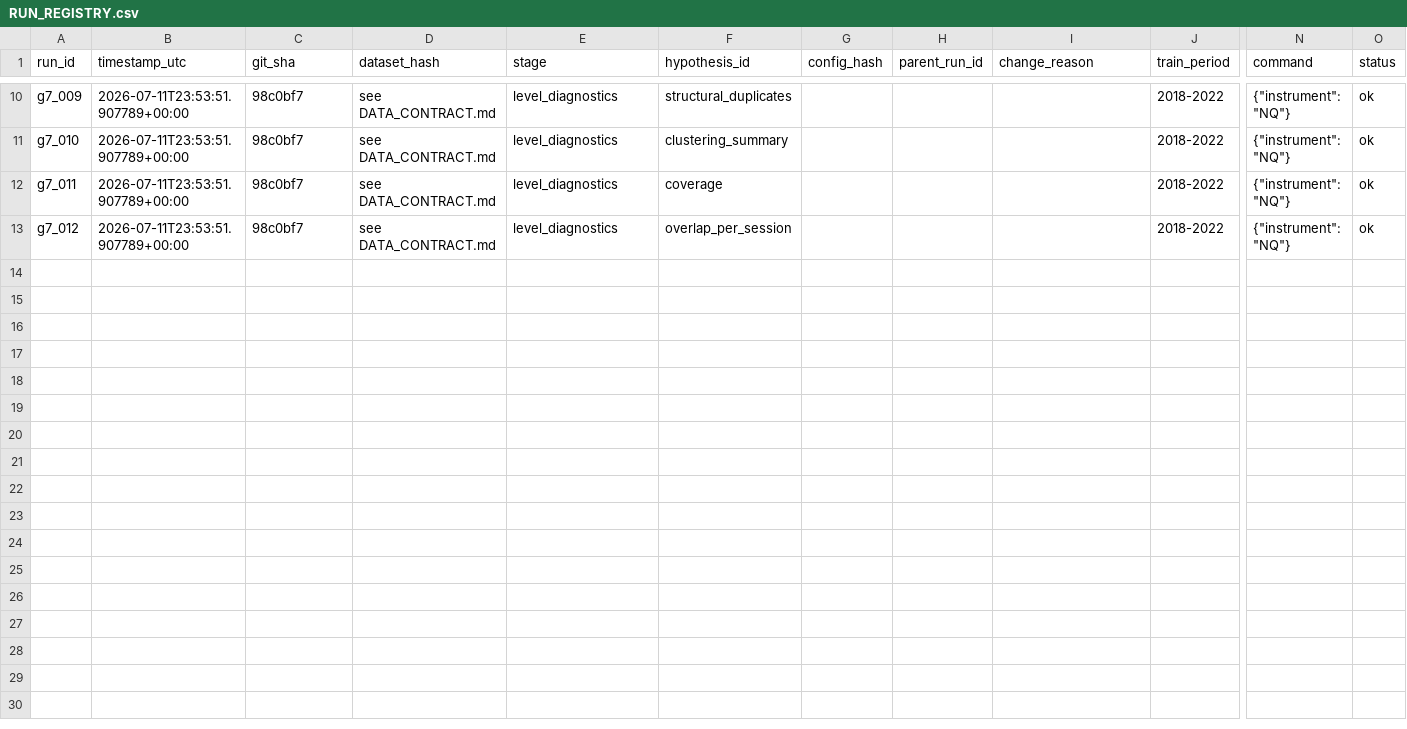
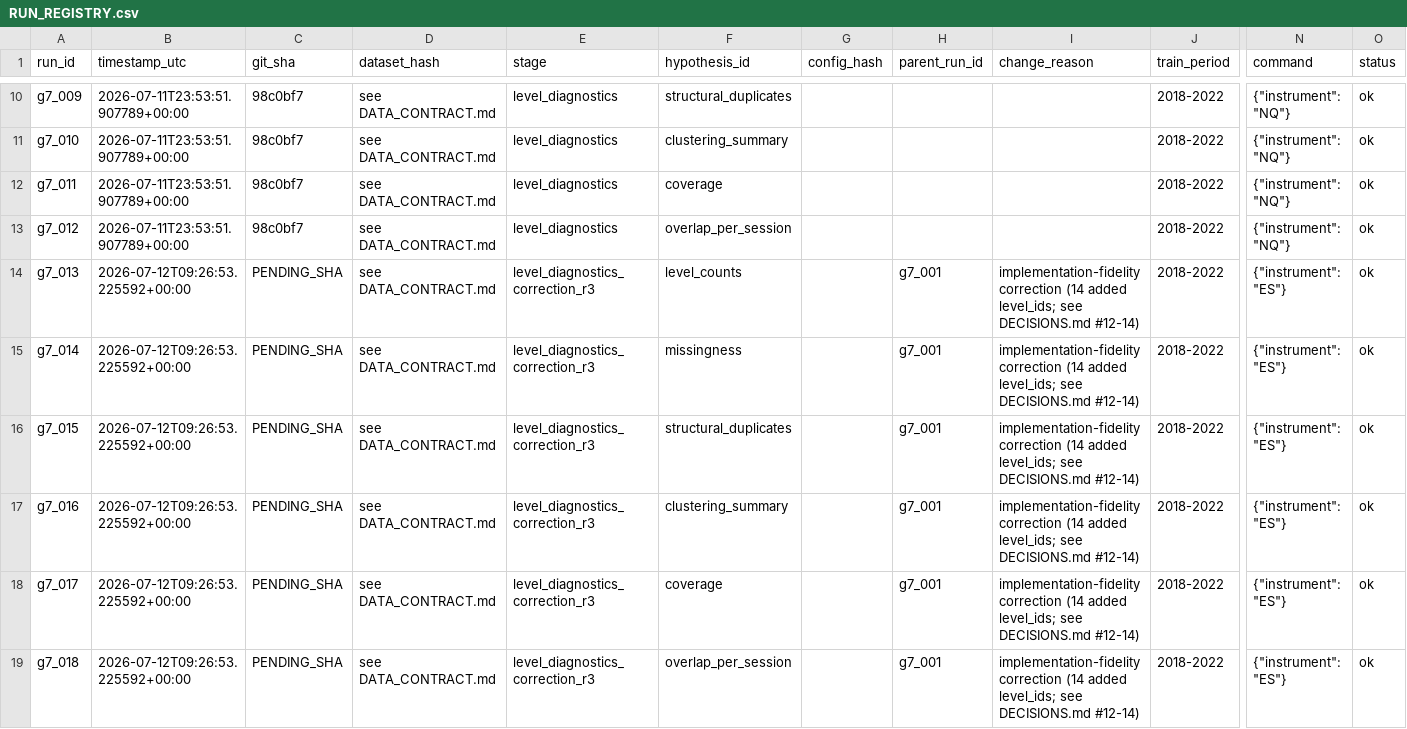
Before and after one commit to dylankazakovas93-dev/vwap, a CSV file: research/cash_open_levels/RUN_REGISTRY.csv, drawn as a sheet; only a part is shown, gaps mark what is left out; rows hold the shown columns only; the diff covers the shown part only; the diff names each change by its address in the sheet, - before the commit and + after, or states it on an @@ line.

```diff
--- a/research/cash_open_levels/RUN_REGISTRY.csv
+++ b/research/cash_open_levels/RUN_REGISTRY.csv
+row 14: g7_013 | 2026-07-12T09:26:53.225592+00:00 | PENDING_SHA | see DATA_CONTRACT.md | level_diagnostics_correction_r3 | level_counts |  | g7_001 | implementation-fidelity correction (14 added level_ids; see DECISIONS.md #12-14) | 2018-2022 | {"instrument": "ES"} | ok
+row 15: g7_014 | 2026-07-12T09:26:53.225592+00:00 | PENDING_SHA | see DATA_CONTRACT.md | level_diagnostics_correction_r3 | missingness |  | g7_001 | implementation-fidelity correction (14 added level_ids; see DECISIONS.md #12-14) | 2018-2022 | {"instrument": "ES"} | ok
+row 16: g7_015 | 2026-07-12T09:26:53.225592+00:00 | PENDING_SHA | see DATA_CONTRACT.md | level_diagnostics_correction_r3 | structural_duplicates |  | g7_001 | implementation-fidelity correction (14 added level_ids; see DECISIONS.md #12-14) | 2018-2022 | {"instrument": "ES"} | ok
+row 17: g7_016 | 2026-07-12T09:26:53.225592+00:00 | PENDING_SHA | see DATA_CONTRACT.md | level_diagnostics_correction_r3 | clustering_summary |  | g7_001 | implementation-fidelity correction (14 added level_ids; see DECISIONS.md #12-14) | 2018-2022 | {"instrument": "ES"} | ok
+row 18: g7_017 | 2026-07-12T09:26:53.225592+00:00 | PENDING_SHA | see DATA_CONTRACT.md | level_diagnostics_correction_r3 | coverage |  | g7_001 | implementation-fidelity correction (14 added level_ids; see DECISIONS.md #12-14) | 2018-2022 | {"instrument": "ES"} | ok
+row 19: g7_018 | 2026-07-12T09:26:53.225592+00:00 | PENDING_SHA | see DATA_CONTRACT.md | level_diagnostics_correction_r3 | overlap_per_session |  | g7_001 | implementation-fidelity correction (14 added level_ids; see DECISIONS.md #12-14) | 2018-2022 | {"instrument": "ES"} | ok
```
Also changed, not shown: 6 added rows elsewhere in this file, research/cash_open_levels/reports/tables/clustering_summary.csv, research/cash_open_levels/reports/tables/level_counts.csv, 10 other files.
